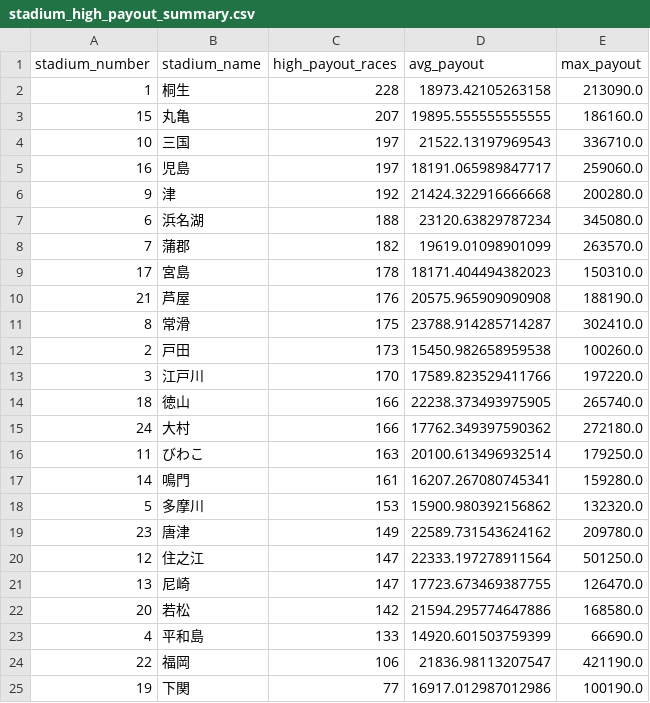
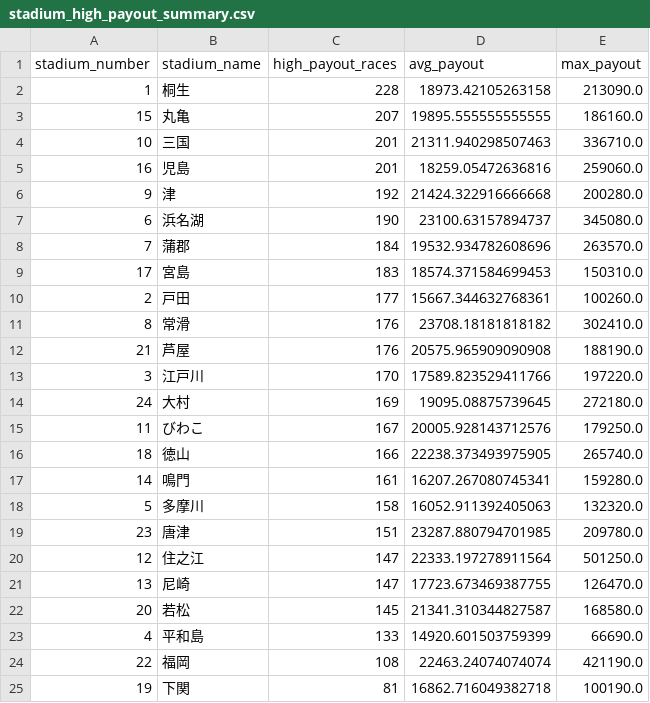
Before and after one commit to Patrickimamura/boatrace-analysis, a CSV file: output/stadium_high_payout_summary.csv, drawn as a sheet.

```diff
--- a/output/stadium_high_payout_summary.csv
+++ b/output/stadium_high_payout_summary.csv
@@ -3,23 +3,23 @@
 15,丸亀,207,19895.555555555555,186160.0
-10,三国,197,21522.13197969543,336710.0
-16,児島,197,18191.065989847717,259060.0
+10,三国,201,21311.940298507463,336710.0
+16,児島,201,18259.05472636816,259060.0
 9,津,192,21424.322916666668,200280.0
-6,浜名湖,188,23120.63829787234,345080.0
-7,蒲郡,182,19619.01098901099,263570.0
-17,宮島,178,18171.404494382023,150310.0
+6,浜名湖,190,23100.63157894737,345080.0
+7,蒲郡,184,19532.934782608696,263570.0
+17,宮島,183,18574.371584699453,150310.0
+2,戸田,177,15667.344632768361,100260.0
+8,常滑,176,23708.18181818182,302410.0
 21,芦屋,176,20575.965909090908,188190.0
-8,常滑,175,23788.914285714287,302410.0
-2,戸田,173,15450.982658959538,100260.0
 3,江戸川,170,17589.823529411766,197220.0
+24,大村,169,19095.08875739645,272180.0
+11,びわこ,167,20005.928143712576,179250.0
 18,徳山,166,22238.373493975905,265740.0
-24,大村,166,17762.349397590362,272180.0
-11,びわこ,163,20100.613496932514,179250.0
 14,鳴門,161,16207.267080745341,159280.0
-5,多摩川,153,15900.980392156862,132320.0
-23,唐津,149,22589.731543624162,209780.0
+5,多摩川,158,16052.911392405063,132320.0
+23,唐津,151,23287.880794701985,209780.0
 12,住之江,147,22333.197278911564,501250.0
 13,尼崎,147,17723.673469387755,126470.0
-20,若松,142,21594.295774647886,168580.0
+20,若松,145,21341.310344827587,168580.0
 4,平和島,133,14920.601503759399,66690.0
-22,福岡,106,21836.98113207547,421190.0
-19,下関,77,16917.012987012986,100190.0
+22,福岡,108,22463.24074074074,421190.0
+19,下関,81,16862.716049382718,100190.0
```
Also changed, not shown: output/pattern_by_boat_order.csv, output/pattern_by_course_order.csv, 7 other files.
